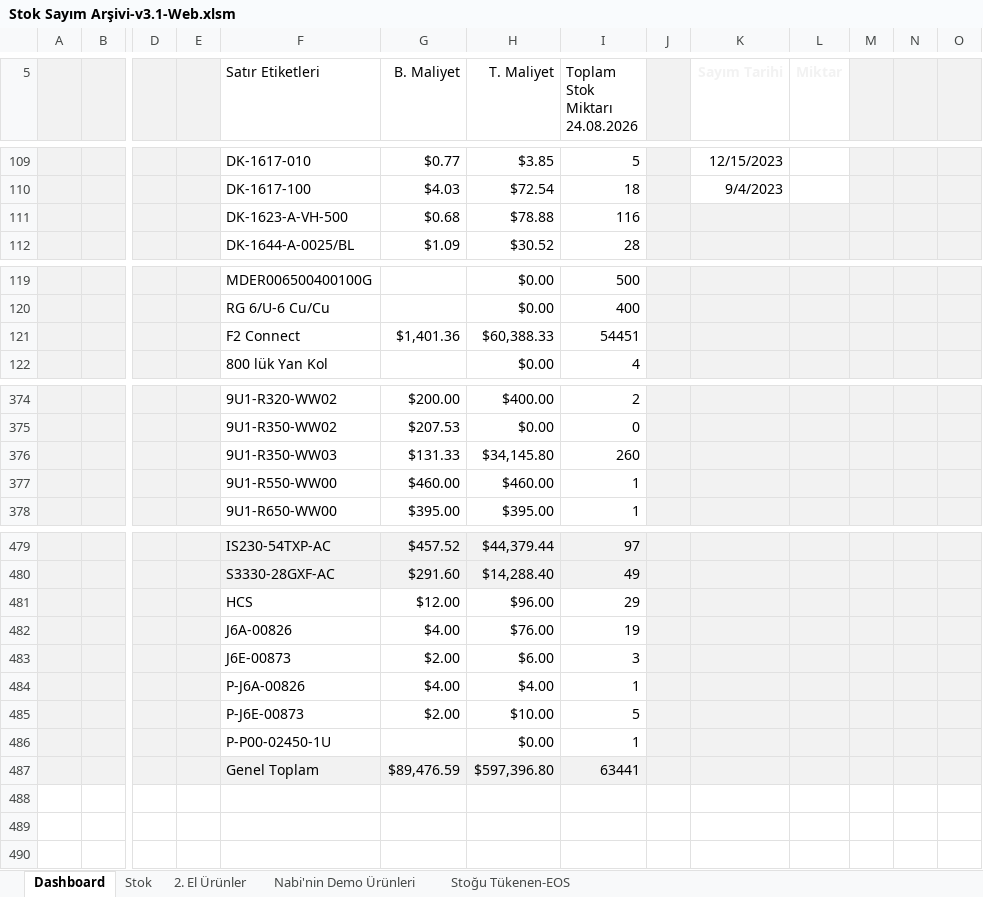
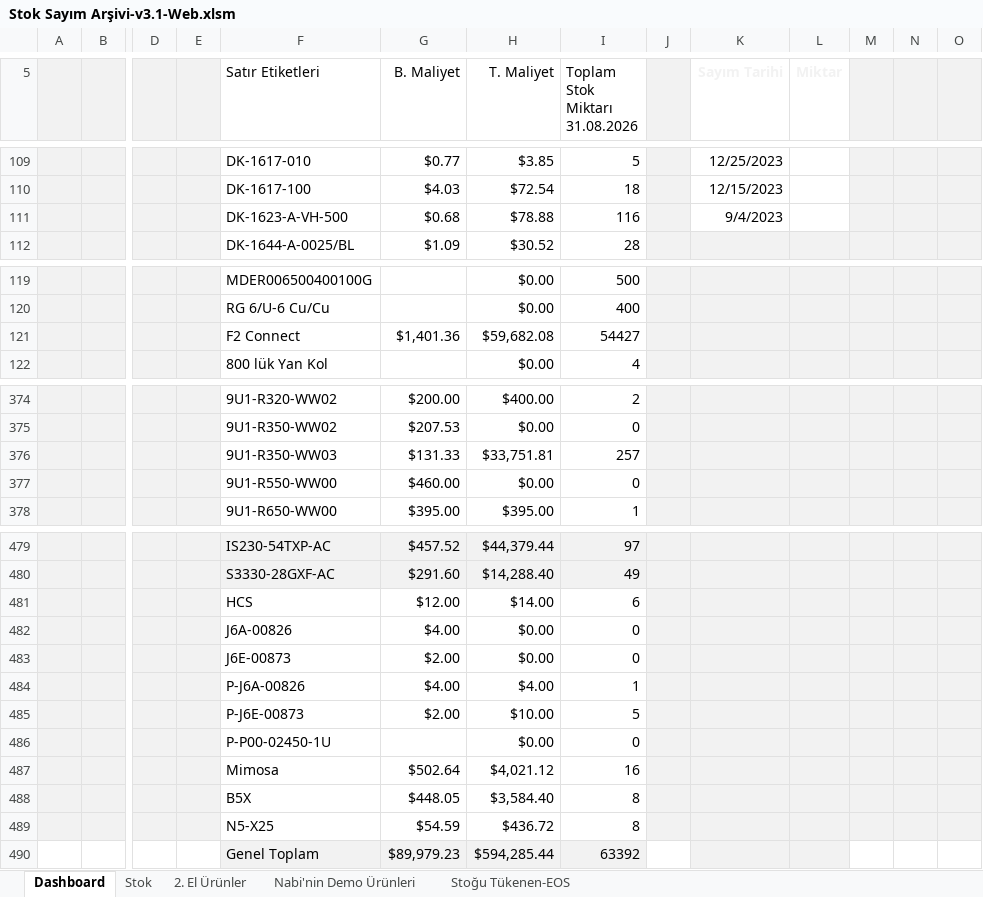
Before and after one commit to emraherbil/F2-Stok, an Excel workbook: Stok Sayım Arşivi-v3.1-Web.xlsm, sheet Dashboard, drawn as a sheet; only a part is shown, gaps mark what is left out; values as stored, in another font and other column widths than the file's, no borders; charts and pictures and table styles not drawn; removed rows and columns are numbered as before the commit, all else as after; rows hold the shown columns only; ↵ is a line break in a cell; the diff covers the shown part only; the diff names each change by its address in the sheet, - before the commit and + after, or states it on an @@ line.

Commit message:
Add files via upload

```diff
--- a/Stok Sayım Arşivi-v3.1-Web.xlsm (sheet Dashboard)
+++ b/Stok Sayım Arşivi-v3.1-Web.xlsm (sheet Dashboard)
-I5: Toplam Stok Miktarı ↵ 24.08.2026
+I5: Toplam Stok Miktarı ↵ 31.08.2026
-K109 (Sayım Tarihi): 12/15/2023
+K109 (Sayım Tarihi): 12/25/2023
-K110 (Sayım Tarihi): 9/4/2023
+K110 (Sayım Tarihi): 12/15/2023
-K111 (Sayım Tarihi): (empty)
+K111 (Sayım Tarihi): 9/4/2023
-K111:L111 fill: #F2F2F2
+K111:L111 fill: none
-H121 (T. Maliyet): $60,388.33
+H121 (T. Maliyet): $59,682.08
-I121 (Toplam Stok Miktarı 31.08.2026): 54451
+I121 (Toplam Stok Miktarı 31.08.2026): 54427
-H376 (T. Maliyet): $34,145.80
+H376 (T. Maliyet): $33,751.81
-I376 (Toplam Stok Miktarı 31.08.2026): 260
+I376 (Toplam Stok Miktarı 31.08.2026): 257
-H377 (T. Maliyet): $460.00
+H377 (T. Maliyet): $0.00
-I377 (Toplam Stok Miktarı 31.08.2026): 1
+I377 (Toplam Stok Miktarı 31.08.2026): 0
-H481 (T. Maliyet): $96.00
+H481 (T. Maliyet): $14.00
-I481 (Toplam Stok Miktarı 31.08.2026): 29
+I481 (Toplam Stok Miktarı 31.08.2026): 6
-H482 (T. Maliyet): $76.00
+H482 (T. Maliyet): $0.00
-I482 (Toplam Stok Miktarı 31.08.2026): 19
+I482 (Toplam Stok Miktarı 31.08.2026): 0
-H483 (T. Maliyet): $6.00
+H483 (T. Maliyet): $0.00
-I483 (Toplam Stok Miktarı 31.08.2026): 3
+I483 (Toplam Stok Miktarı 31.08.2026): 0
-I486 (Toplam Stok Miktarı 31.08.2026): 1
+I486 (Toplam Stok Miktarı 31.08.2026): 0
-row 487:  |  |  |  | Genel Toplam | $89,476.59 | $597,396.80 | 63441
+row 487:  |  |  |  | Mimosa | $502.64 | $4,021.12 | 16
+row 488:  |  |  |  | B5X | $448.05 | $3,584.40 | 8
+row 489:  |  |  |  | N5-X25 | $54.59 | $436.72 | 8
+row 490:  |  |  |  | Genel Toplam | $89,979.23 | $594,285.44 | 63392
```
Also changed, not shown: 111 edited cells elsewhere in this sheet, sheet Stok, formulas that keep their value, hidden cells, charts or pictures.
